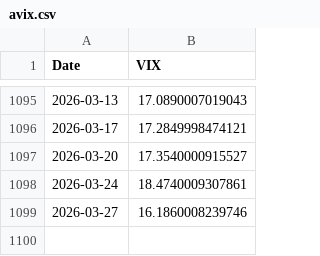
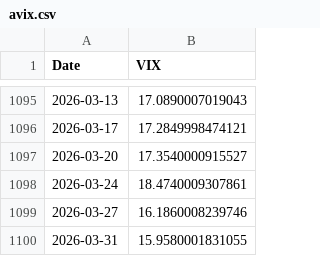
Before and after one commit to kletts/au-vix, a CSV file: avix.csv, drawn as a sheet; only a part is shown, gaps mark what is left out; the diff names each change by its address in the sheet, - before the commit and + after, or states it on an @@ line.

Commit message:
Push update back to repo
Files changed:
M	asxaccum.csv
M	avix.csv

```diff
--- a/avix.csv
+++ b/avix.csv
+row 1100: 2026-03-31 | 15.9580001831055
```
Also changed, not shown: asxaccum.csv.
